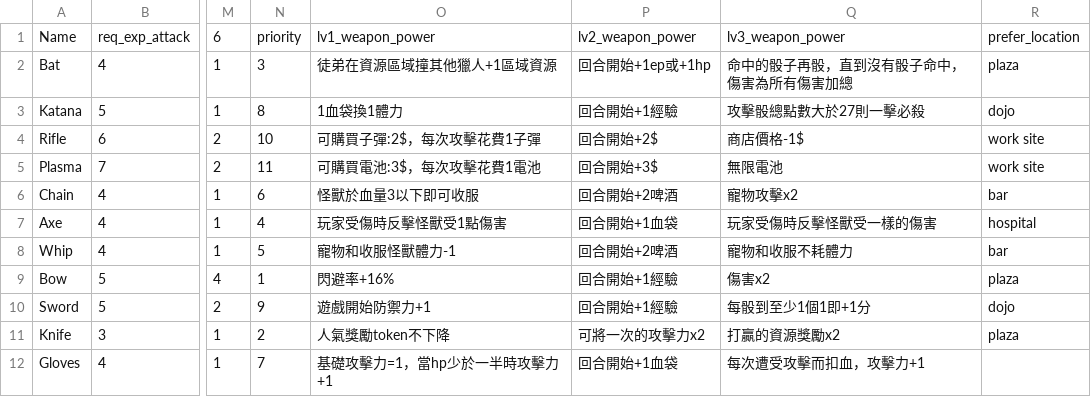
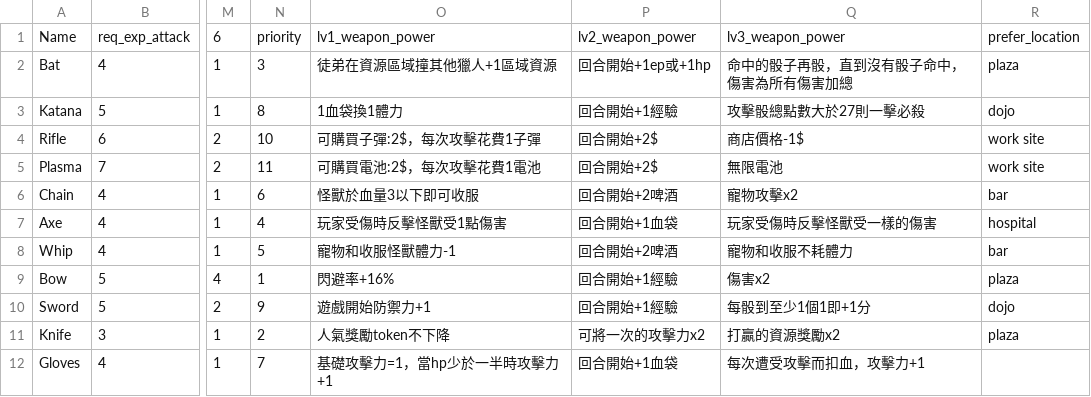
Before and after one commit to dranpencil/Hunter, a CSV file: Weapon.csv, drawn as a sheet; only a part is shown, gaps mark what is left out; the diff names each change by its address in the sheet, - before the commit and + after, or states it on an @@ line.

```diff
--- a/Weapon.csv
+++ b/Weapon.csv
-O5: 可購買電池:3$，每次攻擊花費1電池
+O5: 可購買電池:2$，每次攻擊花費1電池
-P5: 回合開始+3$
+P5: 回合開始+2$
```
Also changed, not shown: 1 other file.
